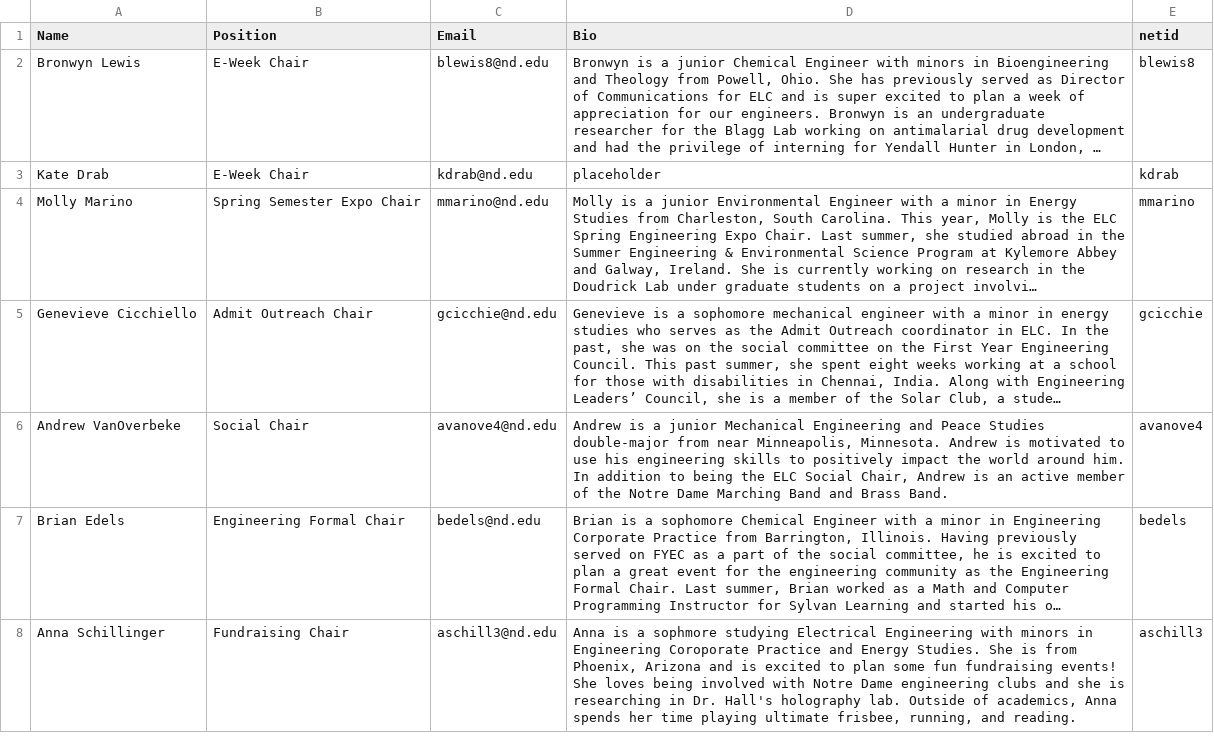
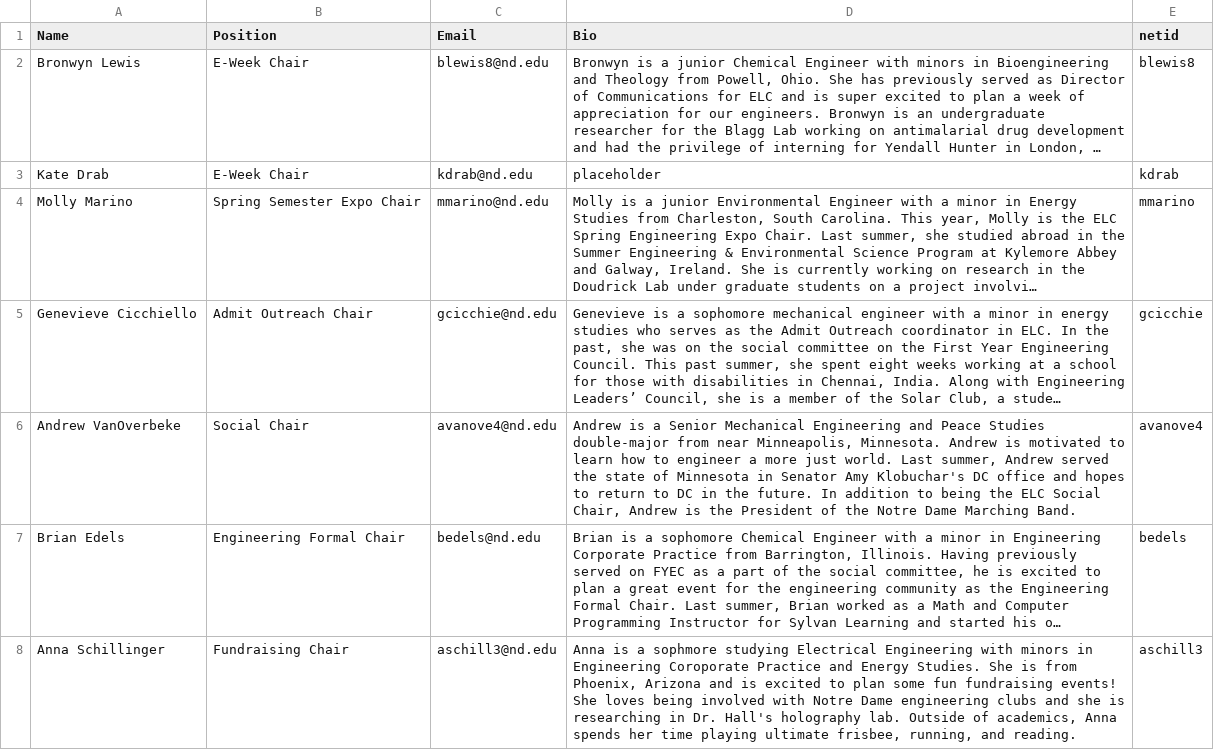
Before and after one commit to ELCND/elc-website, a CSV file: _data/Chair.csv, drawn as a sheet; only a part is shown; long unchanged cells end in …; the diff names each change by its address in the sheet, - before the commit and + after, or states it on an @@ line.

Commit message:
Update Chair.csv with new entries and edits

```diff
--- a/_data/Chair.csv
+++ b/_data/Chair.csv
-D6 (Bio): …is a junior Mechanical Engineering and Peace Studies double-major from near Minneapolis, Minnesota. Andrew is motivated to use his engineering skills to positively impact the world around him. In addition to being the ELC Social Chair, Andrew is an active member of the Notre Dame Marching Band and Brass Band.
+D6 (Bio): …is a Senior Mechanical Engineering and Peace Studies double-major from near Minneapolis, Minnesota. Andrew is motivated to learn how to engineer a more just world. Last summer, Andrew served the state of Minnesota in Senator Amy Klobuchar's DC office and hopes to return to DC in the future. In addition to being the ELC Social Chair, Andrew is the President of the Notre Dame Marching Band.
```
